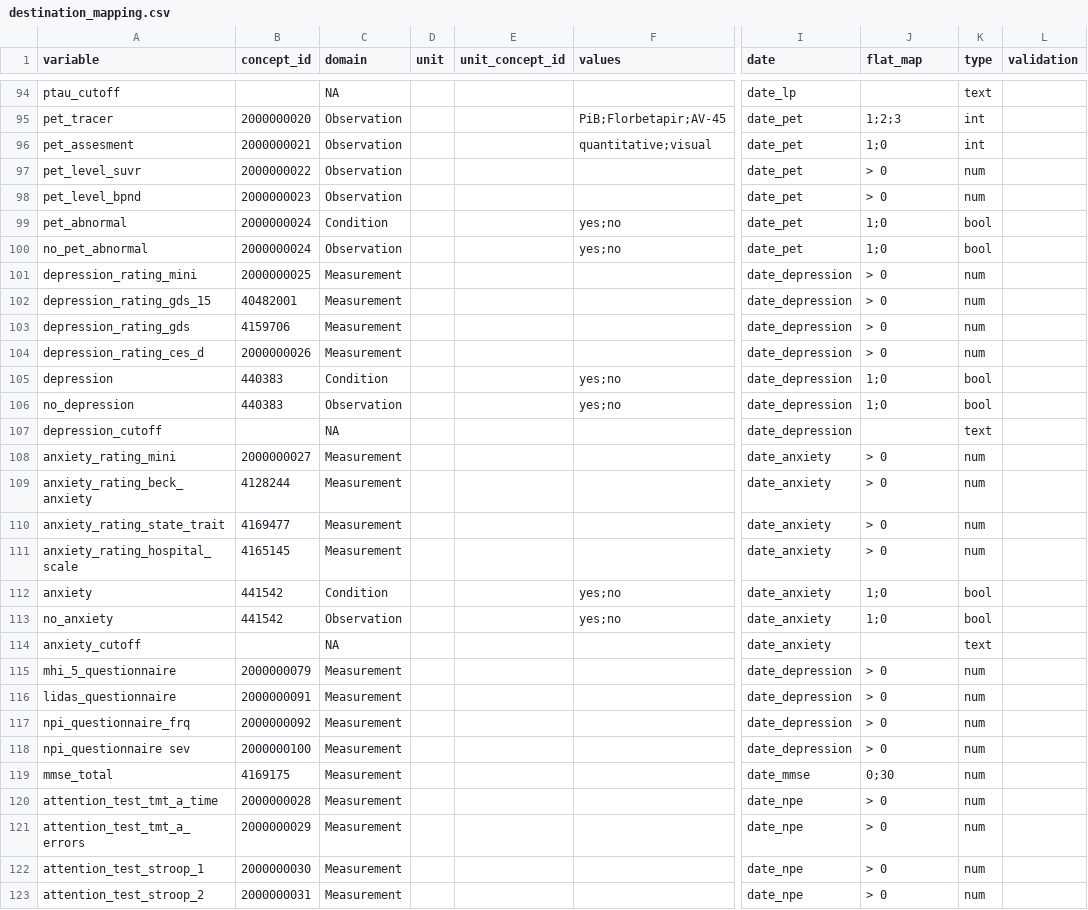
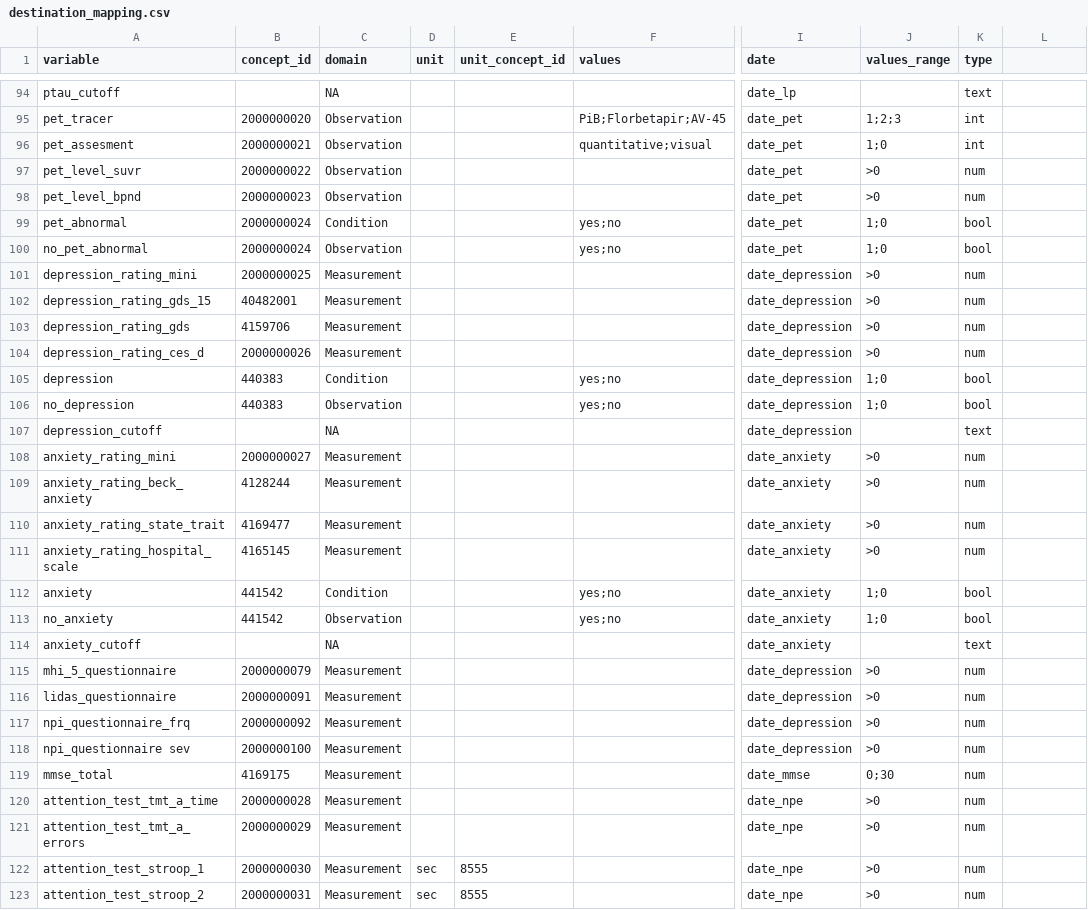
Before and after one commit to MaastrichtU-CDS/ncdc-memorabel, a CSV file: data_harmonization/ncdc_mappings/destination_mapping.csv, drawn as a sheet; only a part is shown, gaps mark what is left out; the diff covers the shown part only; the diff names each change by its address in the sheet, - before the commit and + after, or states it on an @@ line.

Commit message:
Improve the validation of values

```diff
--- a/data_harmonization/ncdc_mappings/destination_mapping.csv
+++ b/data_harmonization/ncdc_mappings/destination_mapping.csv
-J1: flat_map
+J1: values_range
-L1: validation
+L1: (empty)
-J97:J98 (values_range): > 0
+J97:J98 (values_range): >0
-J101:J104 (values_range): > 0
+J101:J104 (values_range): >0
-J108:J111 (values_range): > 0
+J108:J111 (values_range): >0
-J115:J118 (values_range): > 0
+J115:J118 (values_range): >0
-J120:J123 (values_range): > 0
+J120:J123 (values_range): >0
-D122:D123 (unit): (empty)
+D122:D123 (unit): sec
-E122:E123 (unit_concept_id): (empty)
+E122:E123 (unit_concept_id): 8555
```
Also changed, not shown: 87 edited cells elsewhere in this file, data_harmonization/examples/destination_mapping.csv, 4 other files.
